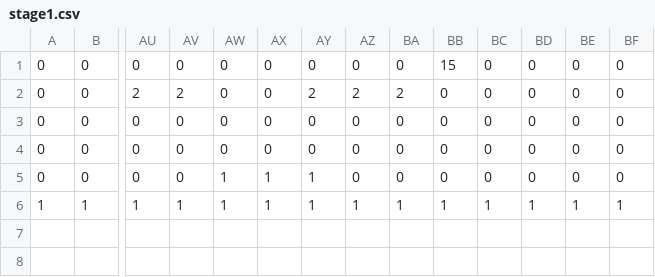
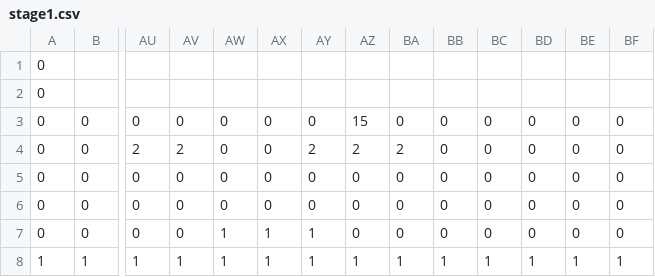
Before and after one commit to DaisukeKawamura/colorful, a CSV file: Resources/stage/stage1.csv, drawn as a sheet; only a part is shown, gaps mark what is left out; addresses are those after the commit; rows hold the shown columns only; the diff names each change by its address in the sheet, - before the commit and + after, or states it on an @@ line.

```diff
--- a/Resources/stage/stage1.csv
+++ b/Resources/stage/stage1.csv
+row 1: 0
+row 2: 0
-AZ3: 0
+AZ3: 15
-BB3: 15
+BB3: 0
```
Also changed, not shown: Resources/stage/stage0.csv, Resources/stage/stage2.csv, 6 other files.
